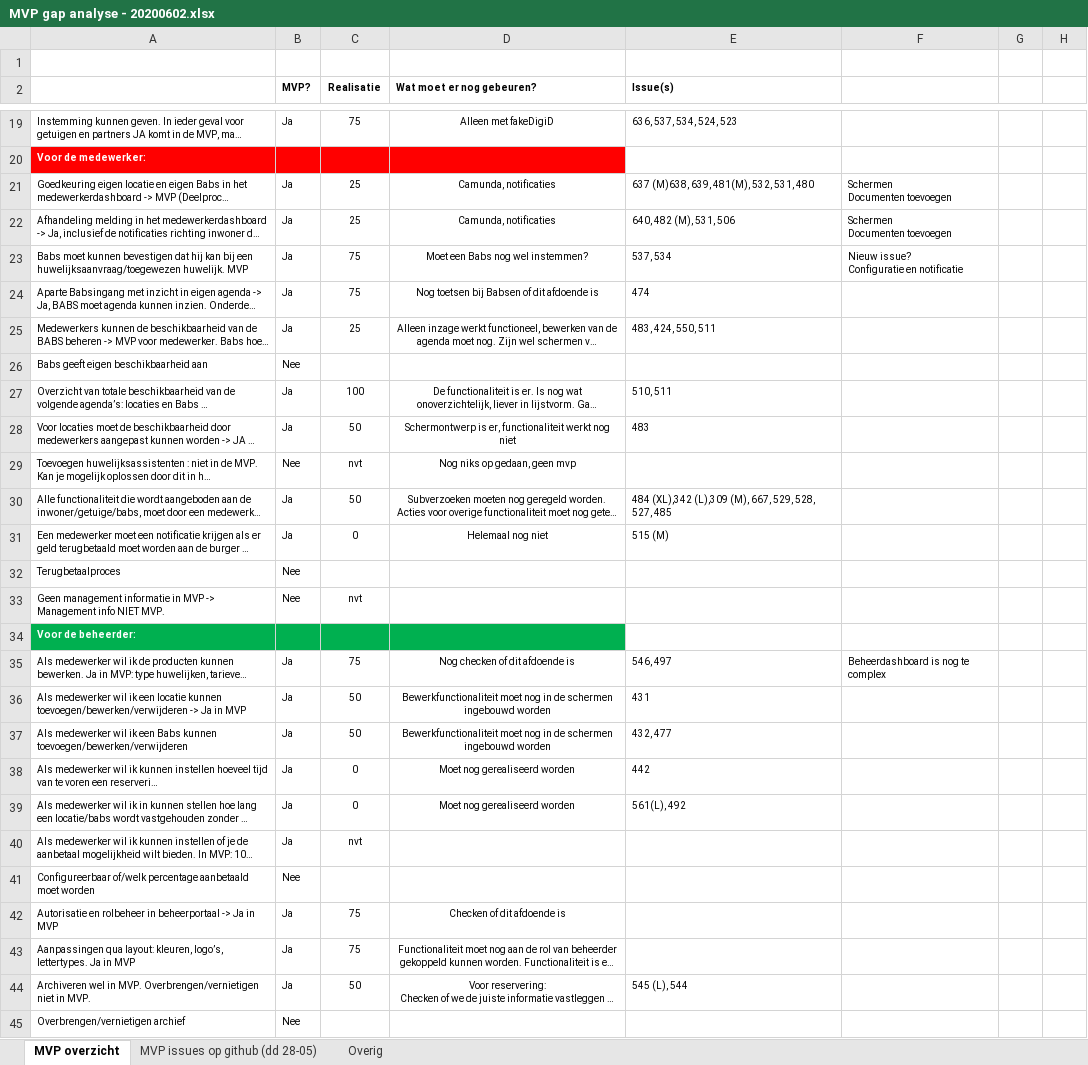
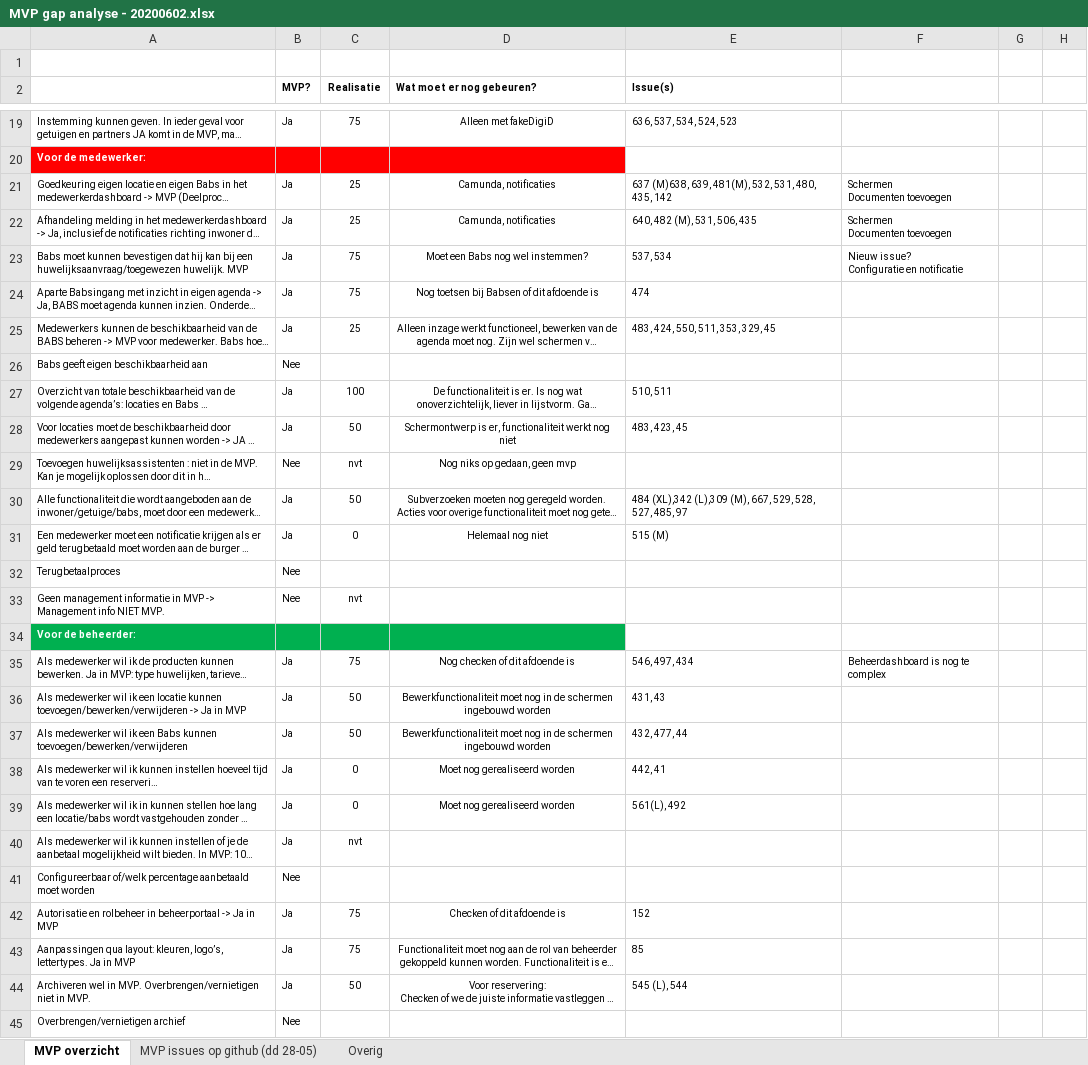
Before and after one commit to VNG-Realisatie/huwelijksplanner, an Excel workbook: documenten/MVP gap analyse - 20200602.xlsx, sheet MVP overzicht, drawn as a sheet; only a part is shown, gaps mark what is left out; long unchanged cells end in …; values as stored, in another font and other column widths than the file's, no borders; conditional formats not drawn; the diff covers the shown part only; the diff names each change by its address in the sheet, - before the commit and + after, or states it on an @@ line.

```diff
--- a/documenten/MVP gap analyse - 20200602.xlsx (sheet MVP overzicht)
+++ b/documenten/MVP gap analyse - 20200602.xlsx (sheet MVP overzicht)
-E21 (Issue(s)): 637 (M)638, 639, 481(M), 532, 531, 480
+E21 (Issue(s)): 637 (M)638, 639, 481(M), 532, 531, 480, 435, 142
-E22 (Issue(s)): 640, 482 (M), 531, 506
+E22 (Issue(s)): 640, 482 (M), 531, 506, 435
-E25 (Issue(s)): 483, 424, 550, 511
+E25 (Issue(s)): 483, 424, 550, 511, 353, 329, 45
-E28 (Issue(s)): 483
+E28 (Issue(s)): 483, 423, 45
-E30 (Issue(s)): …528, 527, 485
+E30 (Issue(s)): …528, 527, 485, 97
-E35 (Issue(s)): 546, 497
+E35 (Issue(s)): 546, 497, 434
-E36 (Issue(s)): 431
+E36 (Issue(s)): 431, 43
-E37 (Issue(s)): 432, 477
+E37 (Issue(s)): 432, 477, 44
-E38 (Issue(s)): 442
+E38 (Issue(s)): 442, 41
-E42 (Issue(s)): (empty)
+E42 (Issue(s)): 152
-E43 (Issue(s)): (empty)
+E43 (Issue(s)): 85
```
Also changed, not shown: 4 edited cells elsewhere in this sheet, sheet MVP issues op github (dd 28-05).
